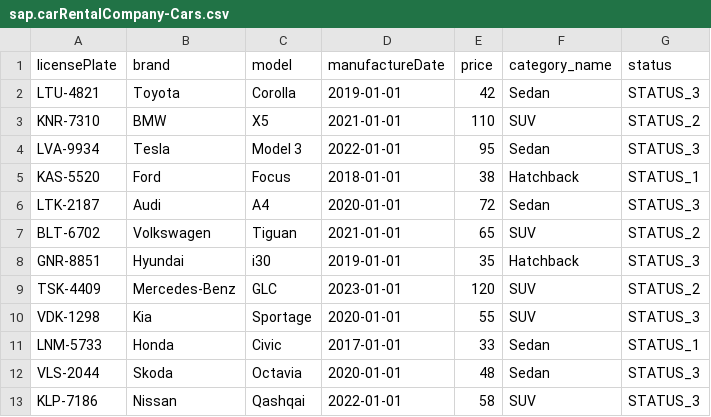
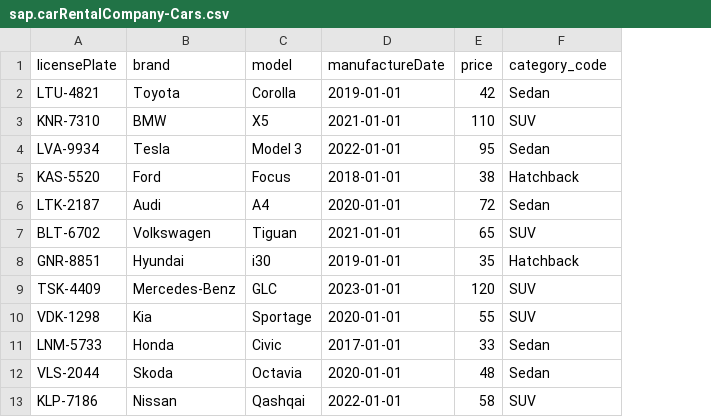
Before and after one commit to veranikashneidzer/cap-car-rental-company, a CSV file: db/data/sap.carRentalCompany-Cars.csv, drawn as a sheet; the diff names each change by its address in the sheet, - before the commit and + after, or states it on an @@ line.

```diff
--- a/db/data/sap.carRentalCompany-Cars.csv
+++ b/db/data/sap.carRentalCompany-Cars.csv
-column G (status), rows 2-13: STATUS_3 | STATUS_2 | STATUS_3 | STATUS_1 | STATUS_3 | STATUS_2 | STATUS_3 | STATUS_2 | STATUS_3 | STATUS_1 | STATUS_3 | STATUS_3
-F1: category_name
+F1: category_code
```
Also changed, not shown: 7 other files.
